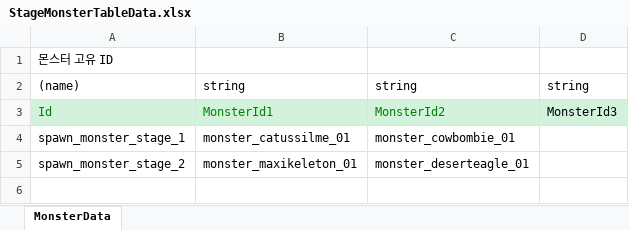
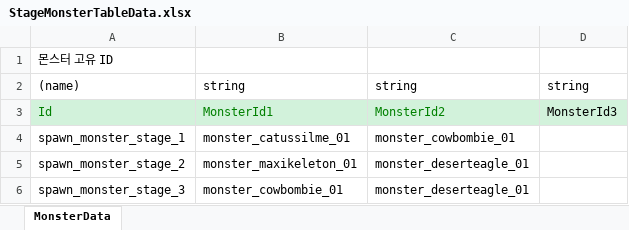
Before and after one commit to dlrhkdgh/2DMainProject, an Excel workbook: JsonConverter/ExcelFiles/StageMonsterTableData.xlsx, sheet MonsterData, drawn as a sheet; values as stored, in another font and other column widths than the file's, no borders; charts and pictures not drawn; the diff names each change by its address in the sheet, - before the commit and + after, or states it on an @@ line.

```diff
--- a/JsonConverter/ExcelFiles/StageMonsterTableData.xlsx (sheet MonsterData)
+++ b/JsonConverter/ExcelFiles/StageMonsterTableData.xlsx (sheet MonsterData)
+row 6: spawn_monster_stage_3 | monster_cowbombie_01 | monster_deserteagle_01
```
Also changed, not shown: JsonConverter/ExcelFiles/BulletData.xlsx, JsonConverter/ExcelFiles/DropTableData.xlsx, 56 other files.
